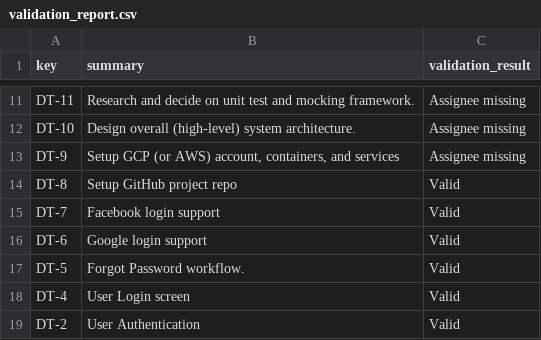
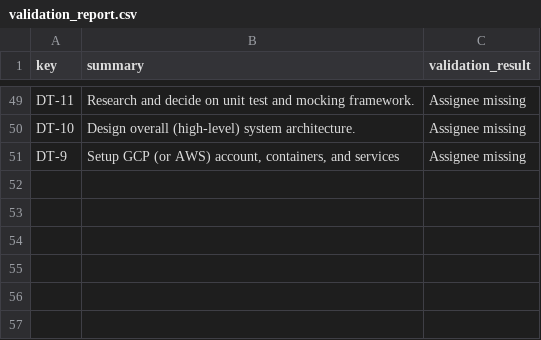
Before and after one commit to Selininan/AI-Enhanced-Project-Management-with-Jira-and-Agile-Methodology, a CSV file: validation_report.csv, drawn as a sheet; only a part is shown, gaps mark what is left out; the diff covers the shown part only.

```diff
--- a/validation_report.csv
+++ b/validation_report.csv
@@ -13,7 +51 @@ DT-10,Design overall (high-level) system architecture.,Assignee missing
 DT-9,"Setup GCP (or AWS) account, containers, and services",Assignee missing
-DT-8,Setup GitHub project repo,Valid
-DT-7,Facebook login support,Valid
-DT-6,Google login support,Valid
-DT-5,Forgot Password workflow. ,Valid
-DT-4,User Login screen,Valid
-DT-2,User Authentication,Valid
```
Also changed, not shown: 38 added rows elsewhere in this file, 6 other files.
